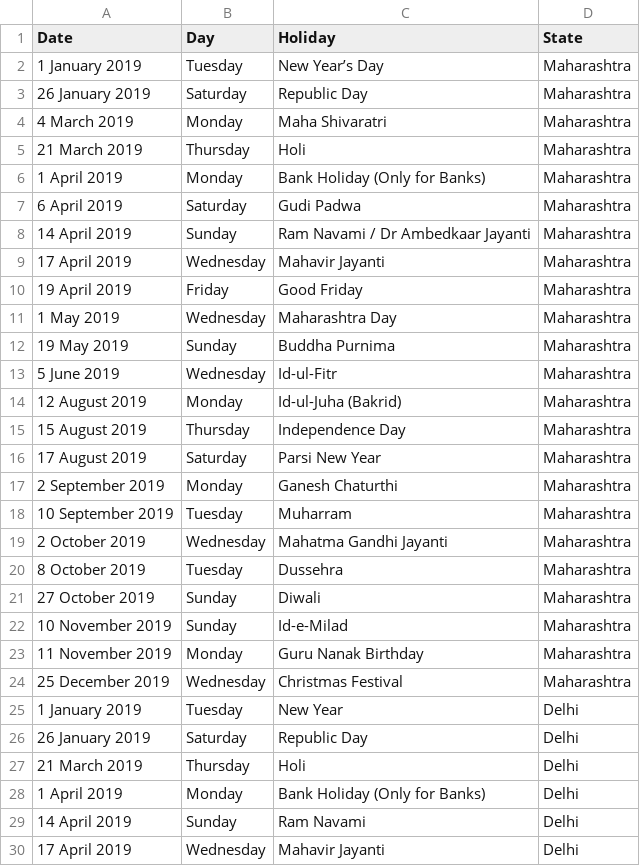
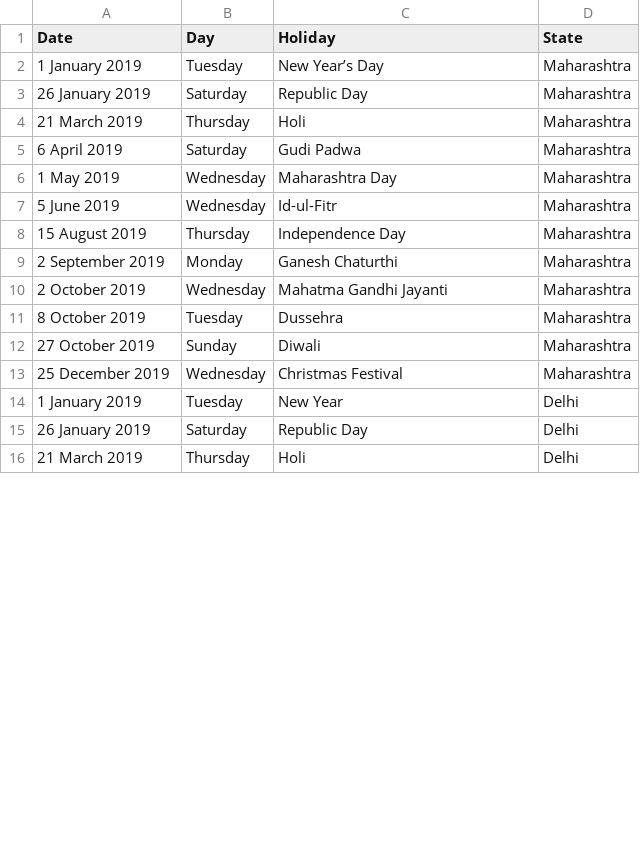
Before and after one commit to sutharkamlesh/Internal-HR-Bot, a CSV file: data/public_holidays.csv, drawn as a sheet; only a part is shown; the diff covers the shown part only; the diff names each change by its address in the sheet, - before the commit and + after, or states it on an @@ line.

Commit message:
Filter Holidays

```diff
--- a/data/public_holidays.csv
+++ b/data/public_holidays.csv
-row 4: 4 March 2019 | Monday | Maha Shivaratri | Maharashtra
-row 6: 1 April 2019 | Monday | Bank Holiday (Only for Banks) | Maharashtra
-row 8: 14 April 2019 | Sunday | Ram Navami / Dr Ambedkaar Jayanti | Maharashtra
-row 9: 17 April 2019 | Wednesday | Mahavir Jayanti | Maharashtra
-row 10: 19 April 2019 | Friday | Good Friday | Maharashtra
-row 12: 19 May 2019 | Sunday | Buddha Purnima | Maharashtra
-row 14: 12 August 2019 | Monday | Id-ul-Juha (Bakrid) | Maharashtra
-row 16: 17 August 2019 | Saturday | Parsi New Year | Maharashtra
-row 18: 10 September 2019 | Tuesday | Muharram | Maharashtra
-row 22: 10 November 2019 | Sunday | Id-e-Milad | Maharashtra
-row 23: 11 November 2019 | Monday | Guru Nanak Birthday | Maharashtra
-row 28: 1 April 2019 | Monday | Bank Holiday (Only for Banks) | Delhi
-row 29: 14 April 2019 | Sunday | Ram Navami | Delhi
-row 30: 17 April 2019 | Wednesday | Mahavir Jayanti | Delhi
```
Also changed, not shown: 6 removed rows and 1 edited cell elsewhere in this file.
